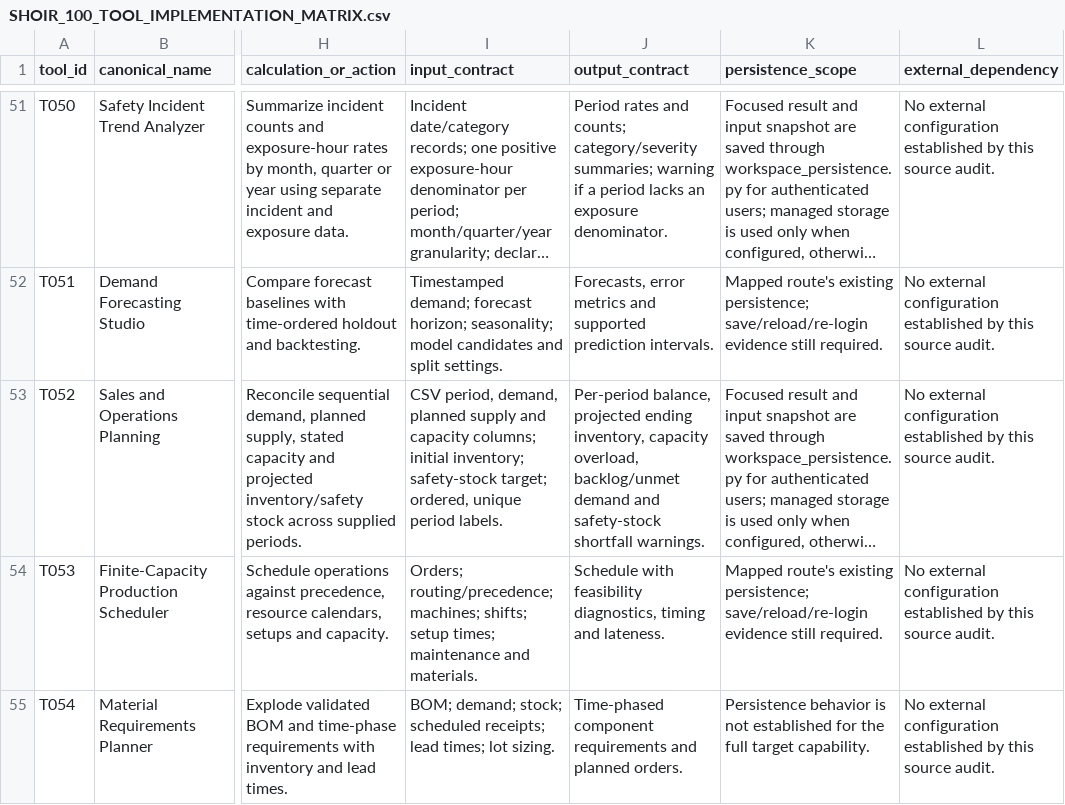
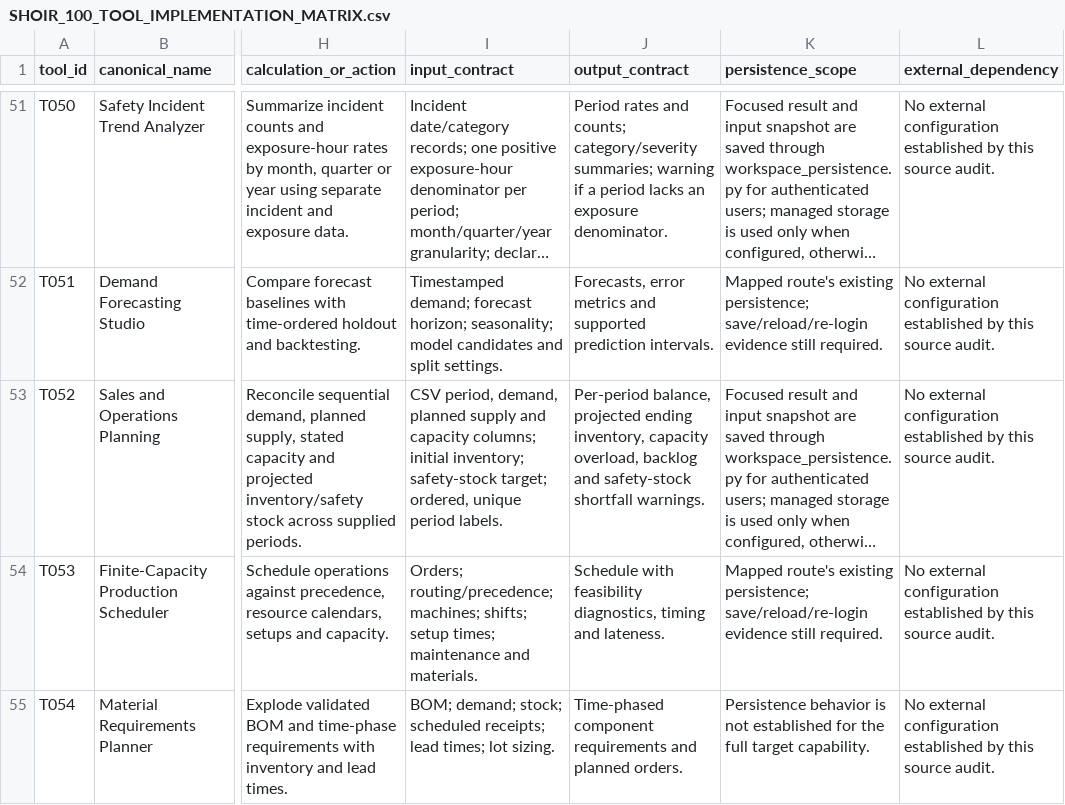
Before and after one commit to MSJ1708/shoir-ie, a CSV file: docs/SHOIR_100_TOOL_IMPLEMENTATION_MATRIX.csv, drawn as a sheet; only a part is shown, gaps mark what is left out; long unchanged cells end in …; the diff names each change by its address in the sheet, - before the commit and + after, or states it on an @@ line.

Commit message:
Update implementation matrix for new focused workbench methods

```diff
--- a/docs/SHOIR_100_TOOL_IMPLEMENTATION_MATRIX.csv
+++ b/docs/SHOIR_100_TOOL_IMPLEMENTATION_MATRIX.csv
-J53 (output_contract): …capacity overload, backlog/unmet demand and safety-stock…
+J53 (output_contract): …capacity overload, backlog and safety-stock…
```
